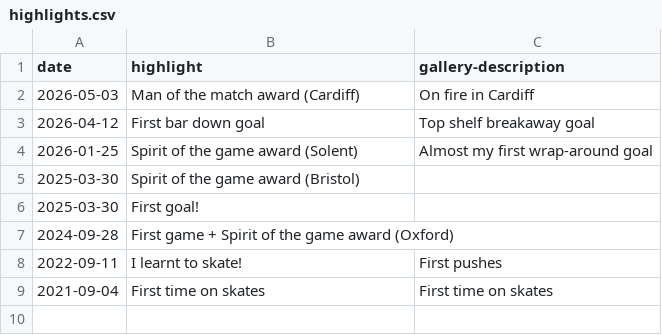
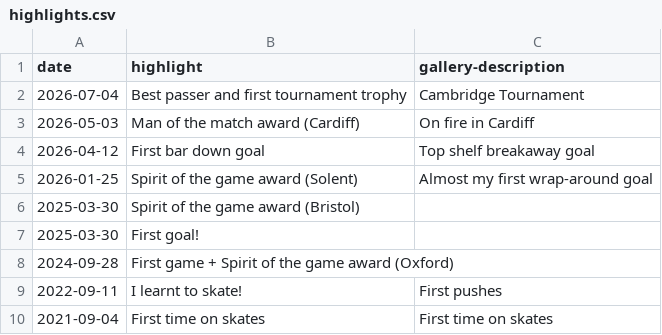
Before and after one commit to creamy-seas/bigv-portfolio, a CSV file: data/highlights.csv, drawn as a sheet; the diff names each change by its address in the sheet, - before the commit and + after, or states it on an @@ line.

```diff
--- a/data/highlights.csv
+++ b/data/highlights.csv
+row 2: 2026-07-04 | Best passer and first tournament trophy | Cambridge Tournament
```
Also changed, not shown: data/gallery.csv, 2 other files.
